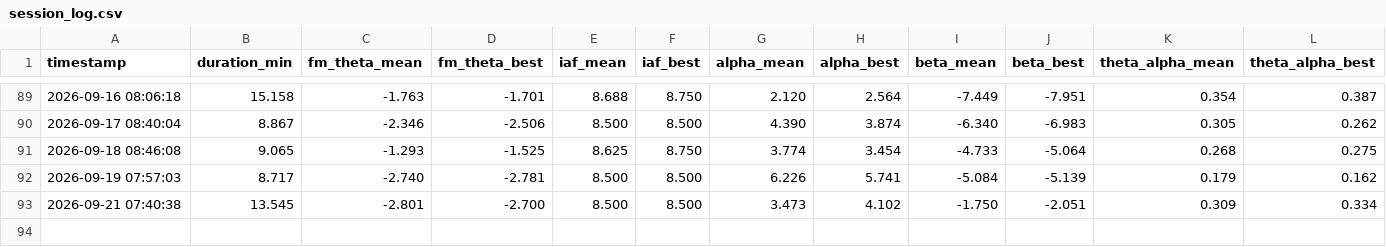
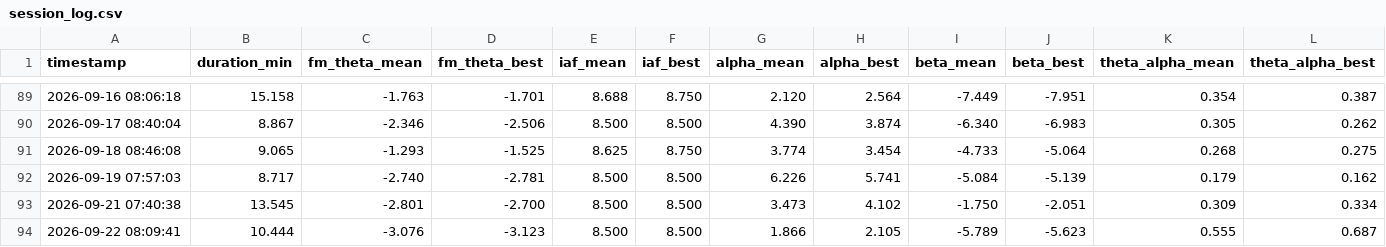
Before and after one commit to tsu-nera/satoru, a CSV file: logs/session_log.csv, drawn as a sheet; only a part is shown, gaps mark what is left out; rows hold the shown columns only; the diff names each change by its address in the sheet, - before the commit and + after, or states it on an @@ line.

Commit message:
docs: 2026-09-22 のセッションログとジャーナルを追加する
タップログに前日セッションの残骸が混入し、mw 系の列
（mw_count / mw_rate_per_min / mw_time_to_first_tap_s / mw_iti_cv）が
壊れた値のまま入っている。ジャーナルに実値と原因を記載済み。

```diff
--- a/logs/session_log.csv
+++ b/logs/session_log.csv
+row 94: 2026-09-22 08:09:41 | 10.444 | -3.076 | -3.123 | 8.500 | 8.500 | 1.866 | 2.105 | -5.789 | -5.623 | 0.555 | 0.687
```
Also changed, not shown: 1 other file.
